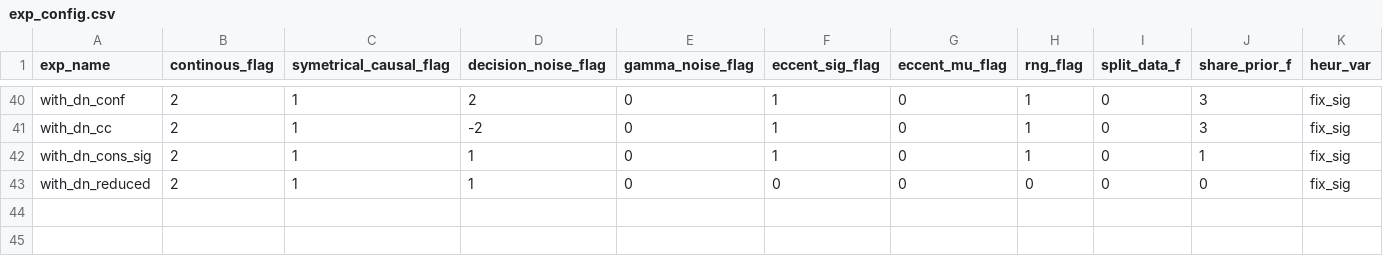
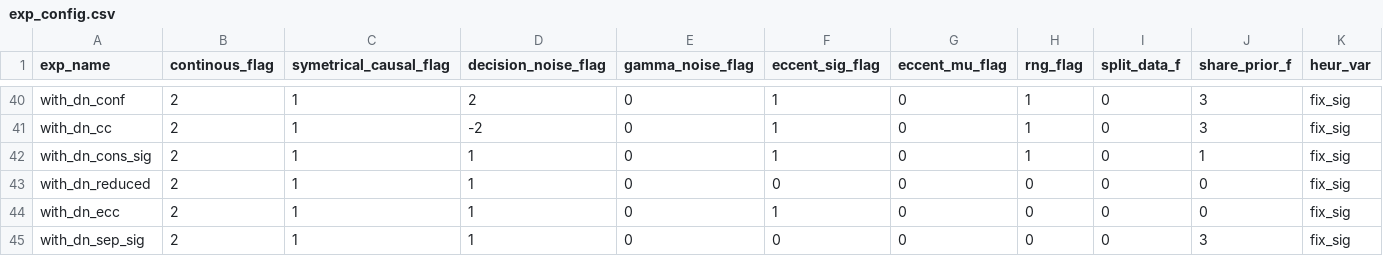
Before and after one commit to wenshu2022/BCI-confidence-VE, a CSV file: exp_config.csv, drawn as a sheet; only a part is shown, gaps mark what is left out; rows hold the shown columns only; the diff names each change by its address in the sheet, - before the commit and + after, or states it on an @@ line.

Commit message:
run a new model, with_dn_ecc

```diff
--- a/exp_config.csv
+++ b/exp_config.csv
+row 44: with_dn_ecc | 2 | 1 | 1 | 0 | 1 | 0 | 0 | 0 | 0 | fix_sig
+row 45: with_dn_sep_sig | 2 | 1 | 1 | 0 | 0 | 0 | 0 | 0 | 3 | fix_sig
```
Also changed, not shown: 7 other files.
